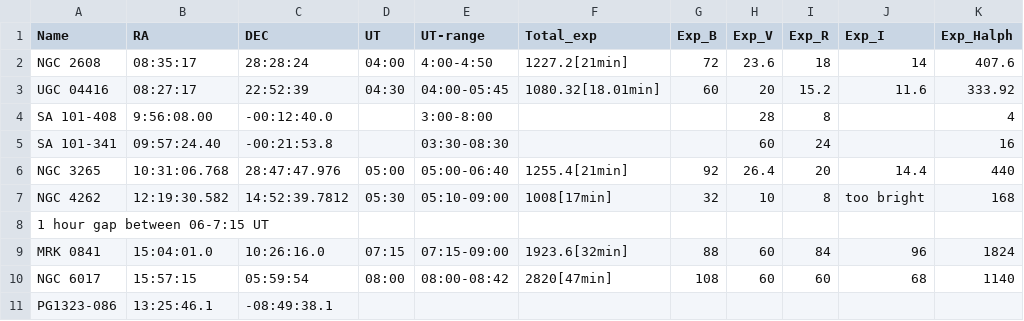
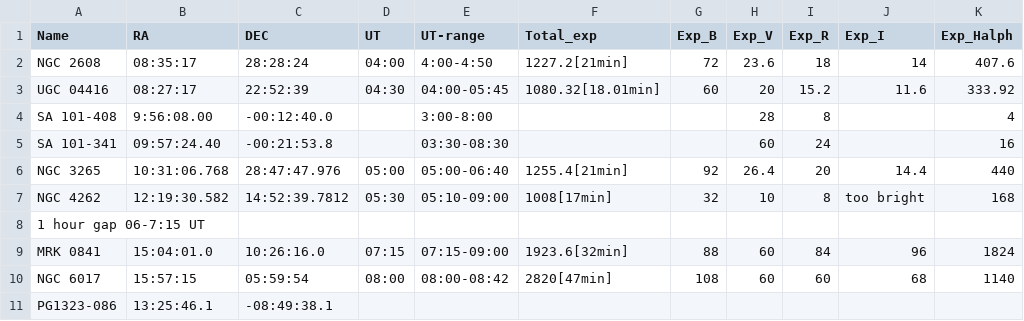
Before and after one commit to jhartke/LaSillaRepo2020, a CSV file: list2_presentation.csv, drawn as a sheet; only a part is shown; the diff names each change by its address in the sheet, - before the commit and + after, or states it on an @@ line.

Commit message:
Update list2_presentation.csv

```diff
--- a/list2_presentation.csv
+++ b/list2_presentation.csv
-A8 (Name): 1 hour gap between 06-7:15 UT
+A8 (Name): 1 hour gap 06-7:15 UT
```
